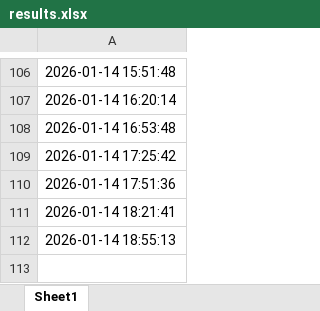
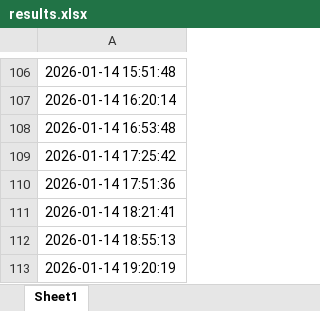
Before and after one commit to BobbyFischer1234/test3, an Excel workbook: data/results.xlsx, sheet Sheet1, drawn as a sheet; only a part is shown, gaps mark what is left out; values as stored, in another font and other column widths than the file's, no borders; the diff names each change by its address in the sheet, - before the commit and + after, or states it on an @@ line.

```diff
--- a/data/results.xlsx (sheet Sheet1)
+++ b/data/results.xlsx (sheet Sheet1)
+row 113: 2026-01-14 19:20:19
```
